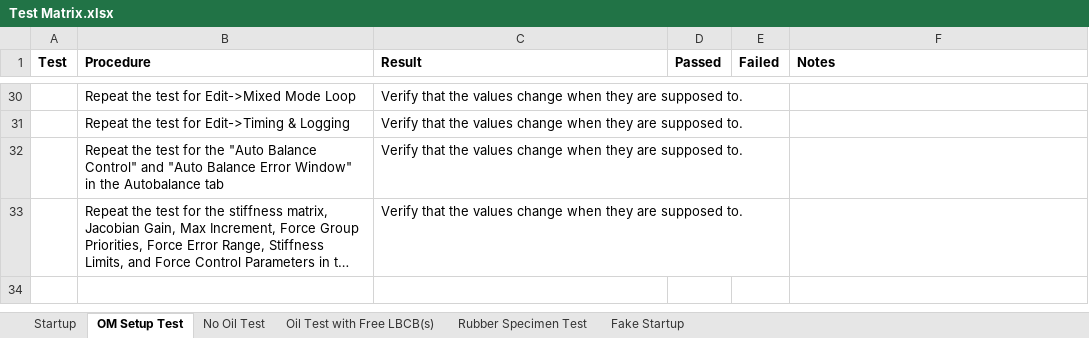
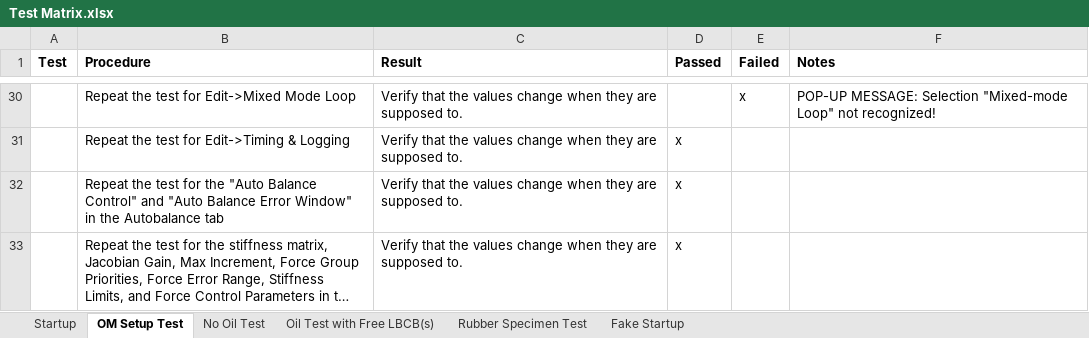
Before and after one commit to mbletzinger/lbcb-om, an Excel workbook: Test Matrix.xlsx, sheet OM Setup Test, drawn as a sheet; only a part is shown, gaps mark what is left out; long unchanged cells end in …; values as stored, in another font and other column widths than the file's, no borders; the diff covers the shown part only; the diff names each change by its address in the sheet, - before the commit and + after, or states it on an @@ line.

```diff
--- a/Test Matrix.xlsx (sheet OM Setup Test)
+++ b/Test Matrix.xlsx (sheet OM Setup Test)
-E30 (Failed): (empty)
+E30 (Failed): x
-F30 (Notes): (empty)
+F30 (Notes): POP-UP MESSAGE: Selection "Mixed-mode Loop" not recognized!
-D31:D33 (Passed): (empty)
+D31:D33 (Passed): x
```
Also changed, not shown: 32 edited cells elsewhere in this sheet, 8 other files.
